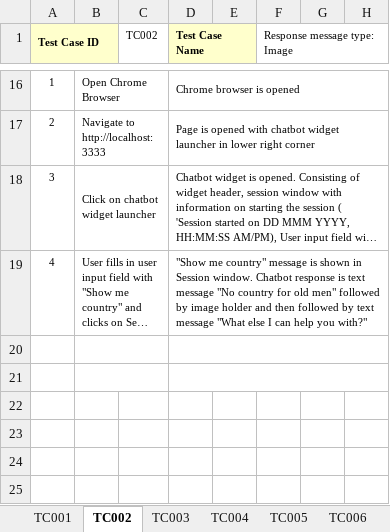
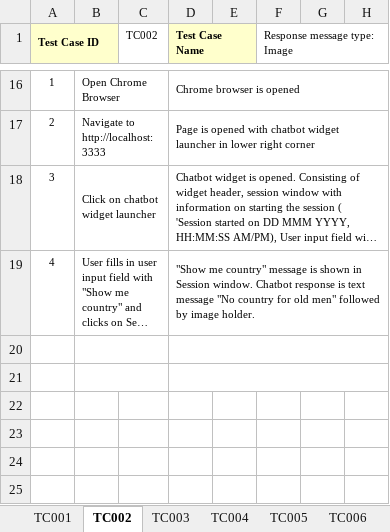
Before and after one commit to RasaHQ/chat-widget, an Excel workbook: e2e/RasaChatbotWidgetTestCases.xlsx, sheet TC002, drawn as a sheet; only a part is shown, gaps mark what is left out; long unchanged cells end in …; values as stored, in another font and other column widths than the file's, no borders; charts and pictures not drawn; the diff names each change by its address in the sheet, - before the commit and + after, or states it on an @@ line.

Commit message:
tests: high resolution images response type use cases

```diff
--- a/e2e/RasaChatbotWidgetTestCases.xlsx (sheet TC002)
+++ b/e2e/RasaChatbotWidgetTestCases.xlsx (sheet TC002)
-D19 (Test Case Name): …by image holder and then followed by text message "What else I can help you with?"
+D19 (Test Case Name): …by image holder.
```
Also changed, not shown: other sheet tabs, 4 other files.
